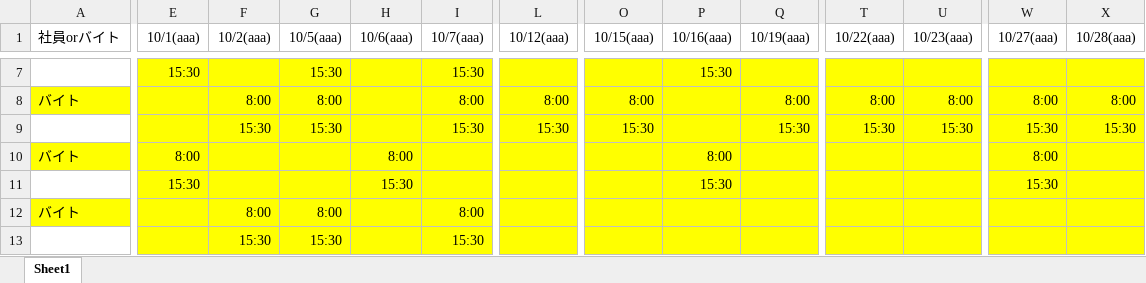
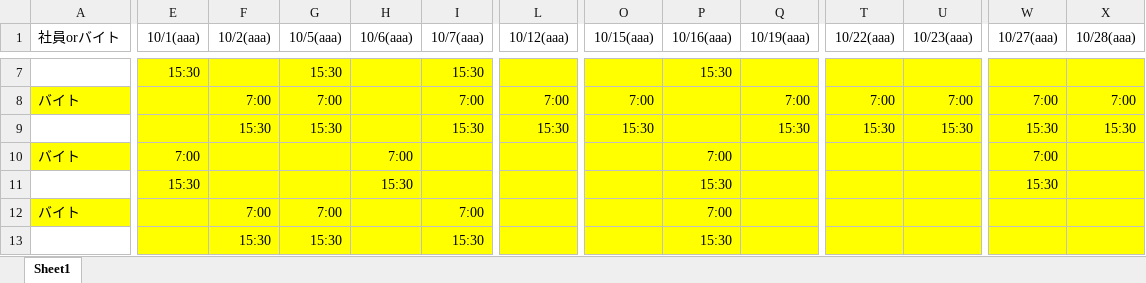
Before and after one commit to celeron5576/Auto_shift, an Excel workbook: test_shift.xlsx, sheet Sheet1, drawn as a sheet; only a part is shown, gaps mark what is left out; values as stored, in another font and other column widths than the file's, no borders; the diff covers the shown part only; the diff names each change by its address in the sheet, - before the commit and + after, or states it on an @@ line.

```diff
--- a/test_shift.xlsx (sheet Sheet1)
+++ b/test_shift.xlsx (sheet Sheet1)
-F8 (10/2(aaa)): 8:00
+F8 (10/2(aaa)): 7:00
-G8 (10/5(aaa)): 8:00
+G8 (10/5(aaa)): 7:00
-I8 (10/7(aaa)): 8:00
+I8 (10/7(aaa)): 7:00
-L8 (10/12(aaa)): 8:00
+L8 (10/12(aaa)): 7:00
-O8 (10/15(aaa)): 8:00
+O8 (10/15(aaa)): 7:00
-Q8 (10/19(aaa)): 8:00
+Q8 (10/19(aaa)): 7:00
-T8 (10/22(aaa)): 8:00
+T8 (10/22(aaa)): 7:00
-U8 (10/23(aaa)): 8:00
+U8 (10/23(aaa)): 7:00
-W8 (10/27(aaa)): 8:00
+W8 (10/27(aaa)): 7:00
-X8 (10/28(aaa)): 8:00
+X8 (10/28(aaa)): 7:00
-E10 (10/1(aaa)): 8:00
+E10 (10/1(aaa)): 7:00
-H10 (10/6(aaa)): 8:00
+H10 (10/6(aaa)): 7:00
-P10 (10/16(aaa)): 8:00
+P10 (10/16(aaa)): 7:00
-W10 (10/27(aaa)): 8:00
+W10 (10/27(aaa)): 7:00
-F12 (10/2(aaa)): 8:00
+F12 (10/2(aaa)): 7:00
-G12 (10/5(aaa)): 8:00
+G12 (10/5(aaa)): 7:00
-I12 (10/7(aaa)): 8:00
+I12 (10/7(aaa)): 7:00
-P12 (10/16(aaa)): (empty)
+P12 (10/16(aaa)): 7:00
-P13 (10/16(aaa)): (empty)
+P13 (10/16(aaa)): 15:30
```
Also changed, not shown: 63 edited cells elsewhere in this sheet, 2 other files.
